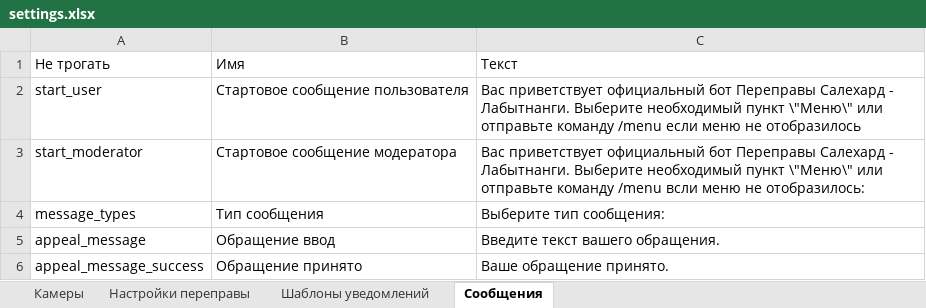
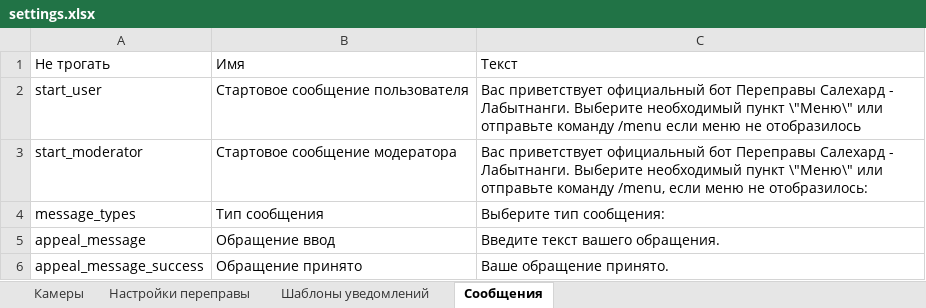
Before and after one commit to IvVlasov/crossing_bot, an Excel workbook: settings.xlsx, sheet Сообщения, drawn as a sheet; values as stored, in another font and other column widths than the file's, no borders; the diff names each change by its address in the sheet, - before the commit and + after, or states it on an @@ line.

```diff
--- a/settings.xlsx (sheet Сообщения)
+++ b/settings.xlsx (sheet Сообщения)
-C3: …отправьте команду /menu всли меню не…
+C3: …отправьте команду /menu, если меню не…
```
Also changed, not shown: sheet Настройки переправы, sheet Шаблоны уведомлений, 8 other files.
